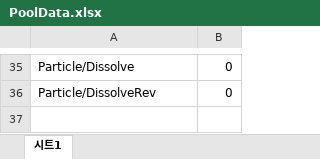
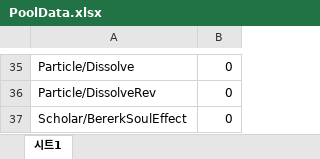
Before and after one commit to 6th-July-Team/WanderSoul, an Excel workbook: JsonConverter/ExcelFiles/PoolData.xlsx, sheet 시트1, drawn as a sheet; only a part is shown, gaps mark what is left out; values as stored, in another font and other column widths than the file's, no borders; charts and pictures not drawn; the diff names each change by its address in the sheet, - before the commit and + after, or states it on an @@ line.

```diff
--- a/JsonConverter/ExcelFiles/PoolData.xlsx (sheet 시트1)
+++ b/JsonConverter/ExcelFiles/PoolData.xlsx (sheet 시트1)
+row 37: Scholar/BererkSoulEffect | 0
```
Also changed, not shown: JsonConverter/ExcelFiles/PlayerSkillData.xlsx, 7 other files.
